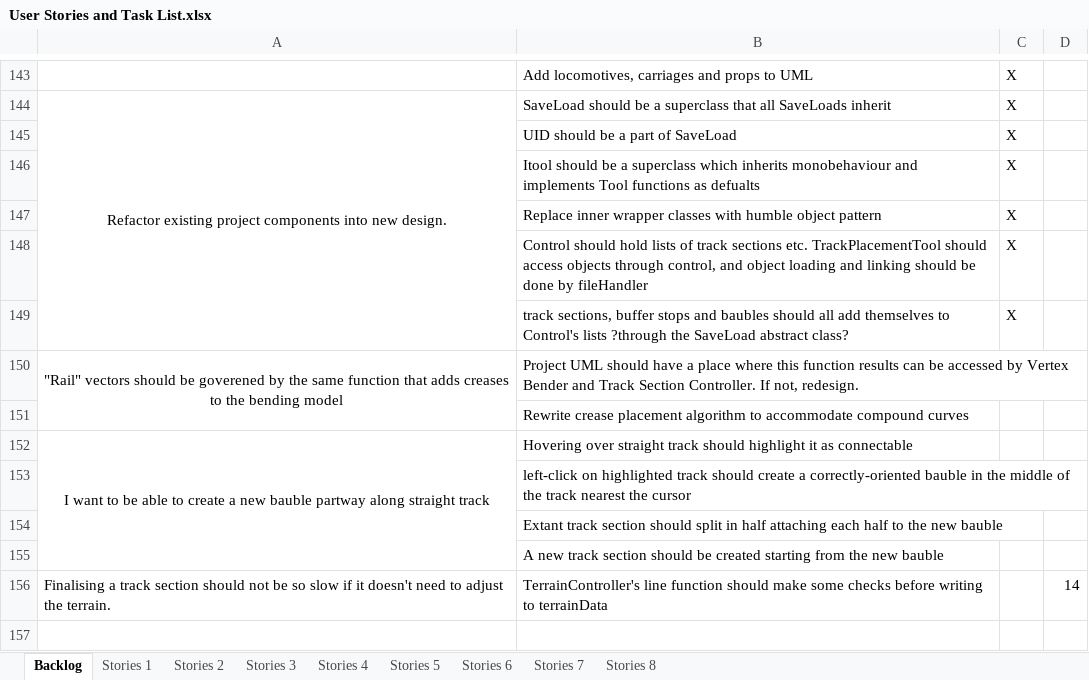
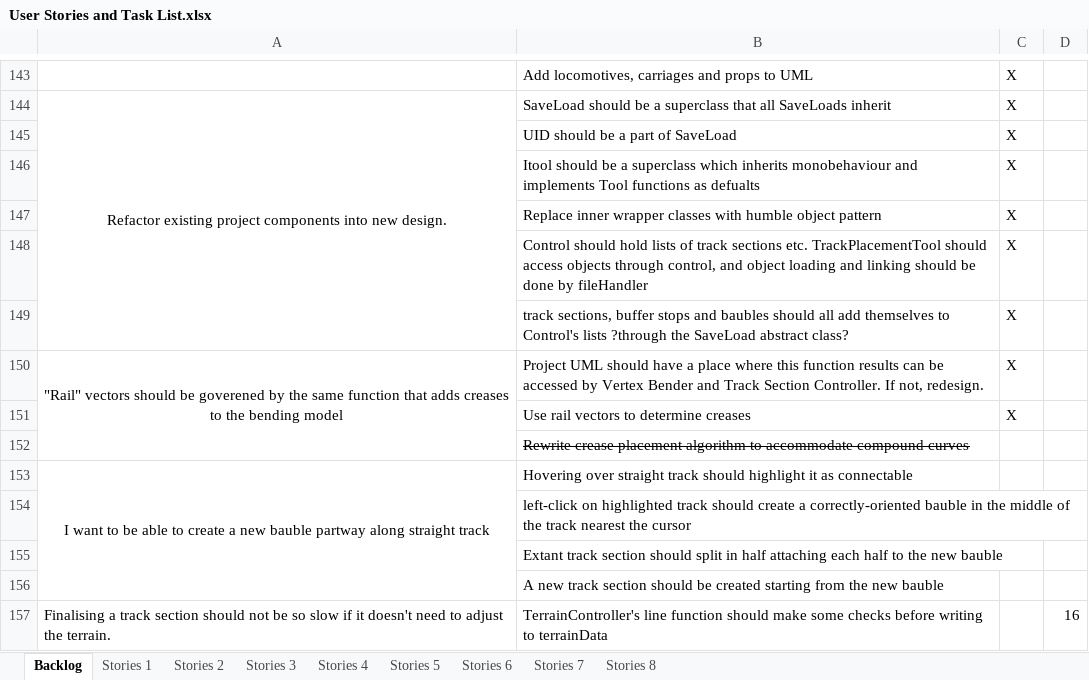
Before and after one commit to TurkeyXIII/Trains, an Excel workbook: Docs/User Stories and Task List.xlsx, sheet Backlog, drawn as a sheet; only a part is shown, gaps mark what is left out; values as stored, in another font and other column widths than the file's, no borders; addresses are those after the commit; the diff names each change by its address in the sheet, - before the commit and + after, or states it on an @@ line.

Commit message:
Rail vectors moved, are now also responsible for creases, and match compound curves better.

```diff
--- a/Docs/User Stories and Task List.xlsx (sheet Backlog)
+++ b/Docs/User Stories and Task List.xlsx (sheet Backlog)
-C150: (empty)
+C150: X
+row 151:  | Use rail vectors to determine creases | X
-B152 strikethrough: off
+B152 strikethrough: on
-D157: 14
+D157: 16
```
Also changed, not shown: sheet Stories 7, 4 other files.
